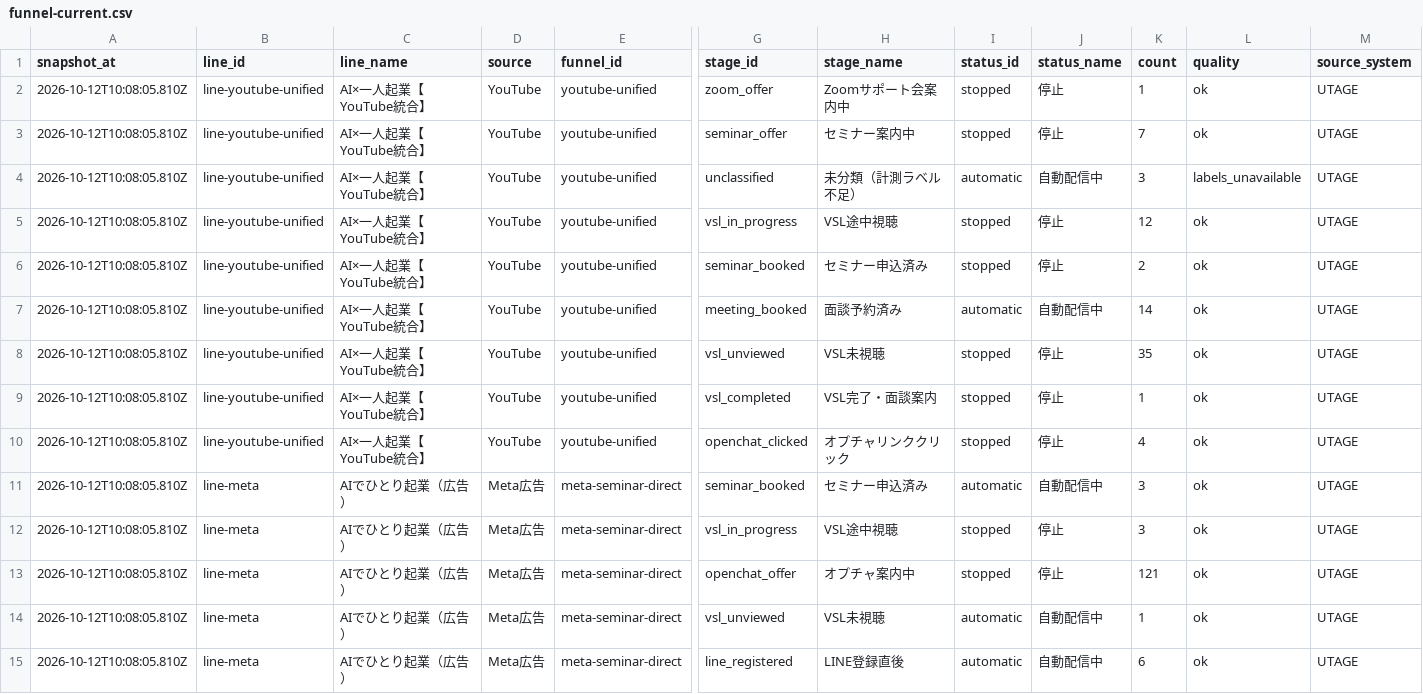
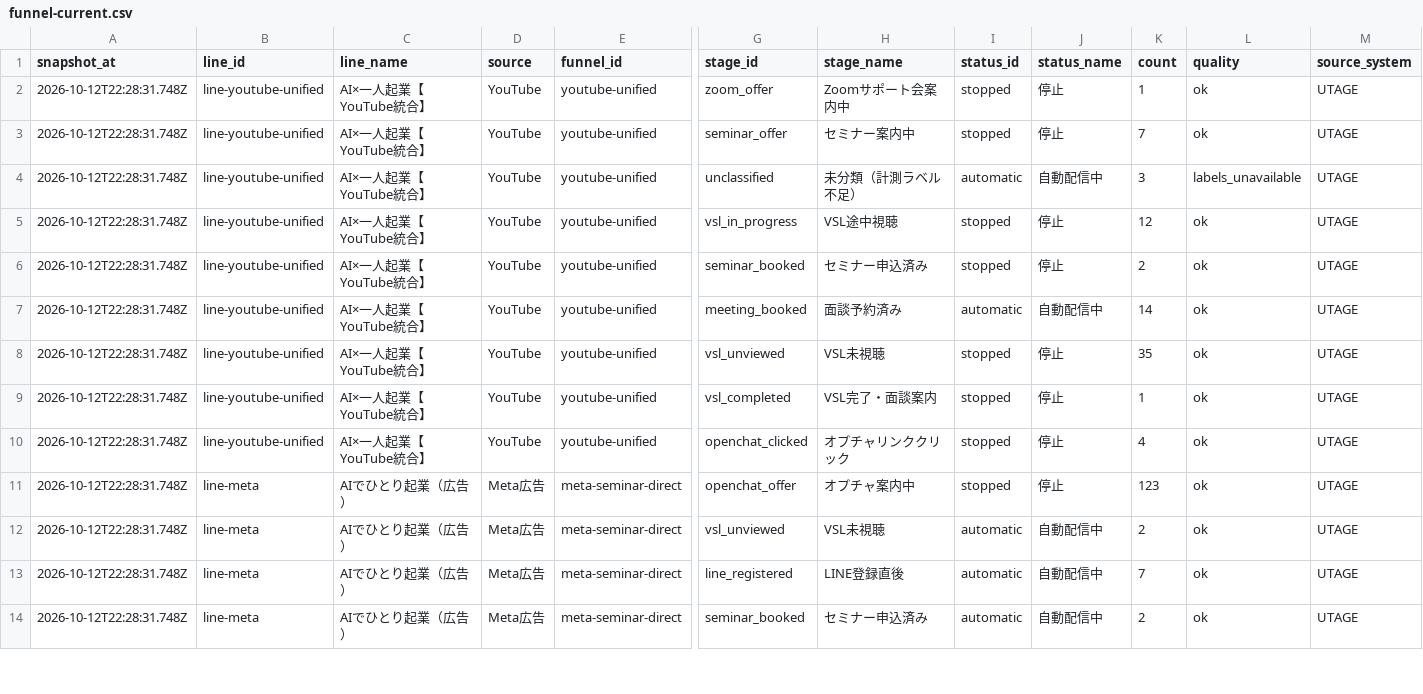
Before and after one commit to puuku0510/suya-youtube-line-dashboard, a CSV file: funnel-current.csv, drawn as a sheet; only a part is shown, gaps mark what is left out; removed rows and columns are numbered as before the commit, all else as after; rows hold the shown columns only; the diff covers the shown part only; the diff names each change by its address in the sheet, - before the commit and + after, or states it on an @@ line.

Commit message:
Update dashboard data

```diff
--- a/funnel-current.csv
+++ b/funnel-current.csv
-A2:A10 (snapshot_at): 2026-10-12T10:08:05.810Z
+A2:A10 (snapshot_at): 2026-10-12T22:28:31.748Z
-row 11: 2026-10-12T10:08:05.810Z | line-meta | AIでひとり起業（広告） | Meta広告 | meta-seminar-direct | seminar_booked | セミナー申込済み | automatic | 自動配信中 | 3 | ok | UTAGE
-row 12: 2026-10-12T10:08:05.810Z | line-meta | AIでひとり起業（広告） | Meta広告 | meta-seminar-direct | vsl_in_progress | VSL途中視聴 | stopped | 停止 | 3 | ok | UTAGE
-A11:A13 (snapshot_at): 2026-10-12T10:08:05.810Z
+A11:A13 (snapshot_at): 2026-10-12T22:28:31.748Z
-K11 (count): 121
+K11 (count): 123
-K12 (count): 1
+K12 (count): 2
-K13 (count): 6
+K13 (count): 7
+row 14: 2026-10-12T22:28:31.748Z | line-meta | AIでひとり起業（広告） | Meta広告 | meta-seminar-direct | seminar_booked | セミナー申込済み | automatic | 自動配信中 | 2 | ok | UTAGE
```
Also changed, not shown: 2 added rows, 3 removed rows and 42 edited cells elsewhere in this file, funnel-cohort.csv, funnel-sync-health.csv, 1 other file.
